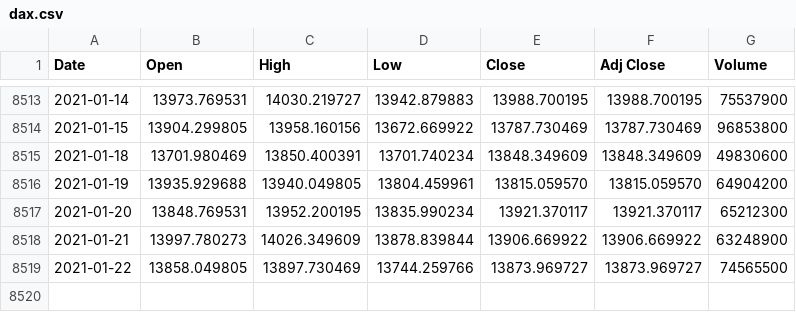
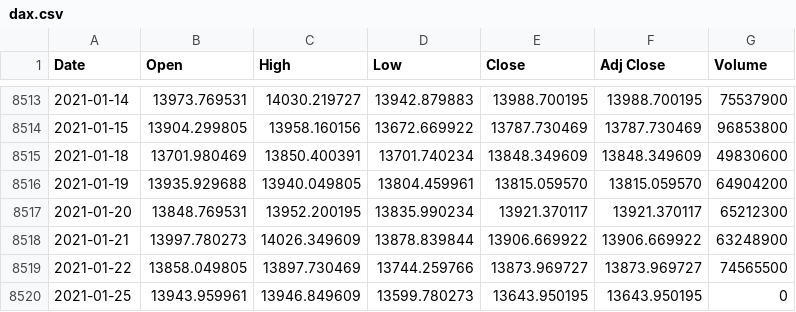
Before and after one commit to loelschlaeger/fHMM, a CSV file: data/dax.csv, drawn as a sheet; only a part is shown, gaps mark what is left out; the diff names each change by its address in the sheet, - before the commit and + after, or states it on an @@ line.

Commit message:
new data

```diff
--- a/data/dax.csv
+++ b/data/dax.csv
+row 8520: 2021-01-25 | 13943.959961 | 13946.849609 | 13599.780273 | 13643.950195 | 13643.950195 | 0
```
